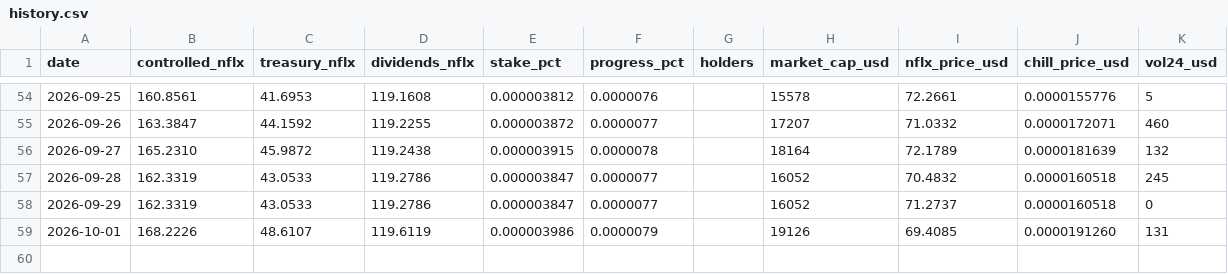
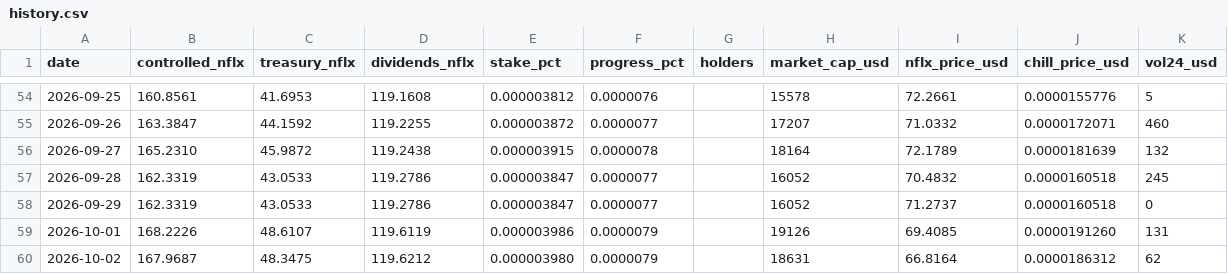
Before and after one commit to mavrkofficial/nflx-n-chill, a CSV file: daily-holder-report/history.csv, drawn as a sheet; only a part is shown, gaps mark what is left out; the diff names each change by its address in the sheet, - before the commit and + after, or states it on an @@ line.

Commit message:
chore: daily $CHILL shareholder report (2026-10-02)

```diff
--- a/daily-holder-report/history.csv
+++ b/daily-holder-report/history.csv
+row 60: 2026-10-02 | 167.9687 | 48.3475 | 119.6212 | 0.000003980 | 0.0000079 |  | 18631 | 66.8164 | 0.0000186312 | 62
```
Also changed, not shown: 3 other files.
